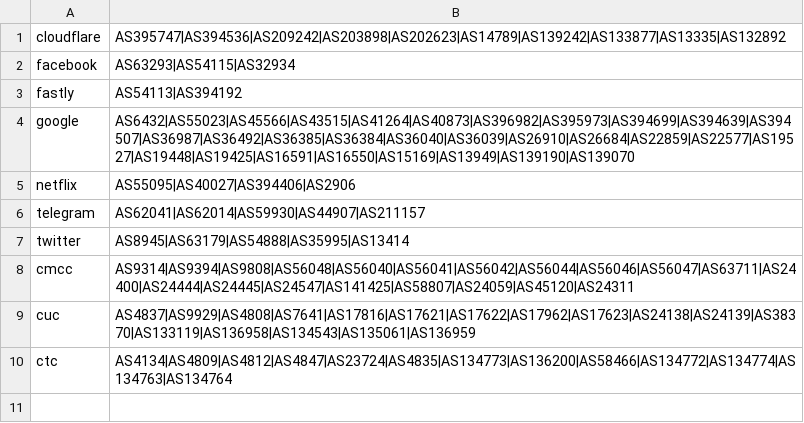
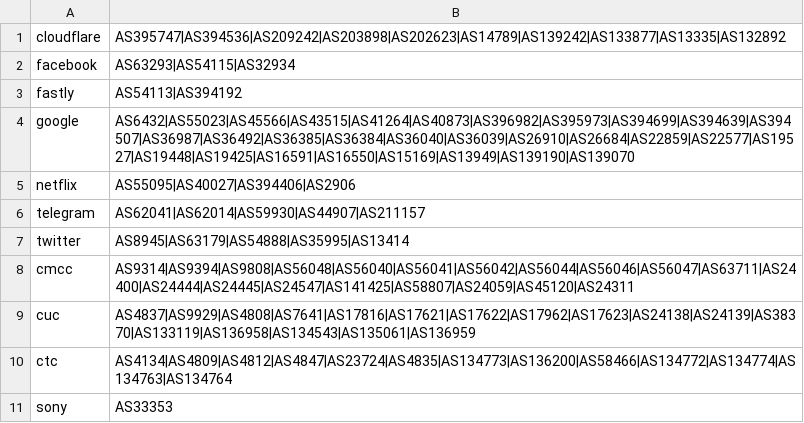
Before and after one commit to mrkb0827/geoip, a CSV file: asn.csv, drawn as a sheet.

Commit message:
Update asn.csv

```diff
--- a/asn.csv
+++ b/asn.csv
@@ -10 +10,2 @@ cuc,AS4837|AS9929|AS4808|AS7641|AS17816|AS17621|AS17622|AS17962|AS17623|AS24138|
 ctc,AS4134|AS4809|AS4812|AS4847|AS23724|AS4835|AS134773|AS136200|AS58466|AS134772|AS134774|AS134763|AS134764
+sony,AS33353
```
